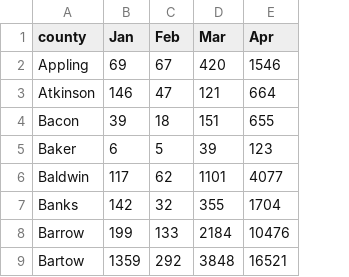
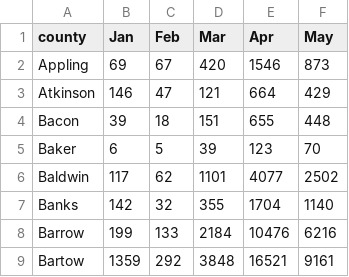
Before and after one commit to andyzwang/coronavirus-unemployment, a CSV file: initial_claims/GA/GA_gathered.csv, drawn as a sheet; only a part is shown; the diff names each change by its address in the sheet, - before the commit and + after, or states it on an @@ line.

```diff
--- a/initial_claims/GA/GA_gathered.csv
+++ b/initial_claims/GA/GA_gathered.csv
+column F (May), rows 2-9: 873 | 429 | 448 | 70 | 2502 | 1140 | 6216 | 9161
```
Also changed, not shown: 1 other file.
